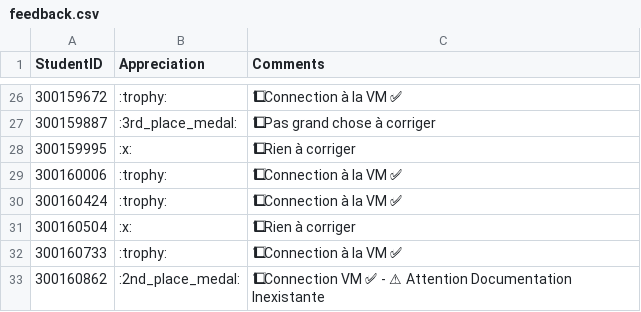
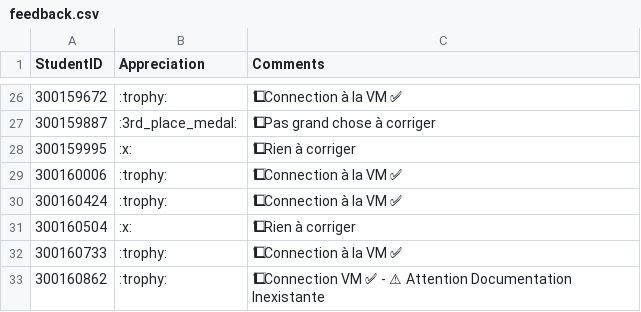
Before and after one commit to CollegeBoreal/INF1092-201-26E-01, a CSV file: 7.IPconfig/.scripts/grading/feedback.csv, drawn as a sheet; only a part is shown, gaps mark what is left out; the diff names each change by its address in the sheet, - before the commit and + after, or states it on an @@ line.

```diff
--- a/7.IPconfig/.scripts/grading/feedback.csv
+++ b/7.IPconfig/.scripts/grading/feedback.csv
-B33 (Appreciation): :2nd_place_medal:
+B33 (Appreciation): :trophy:
```
